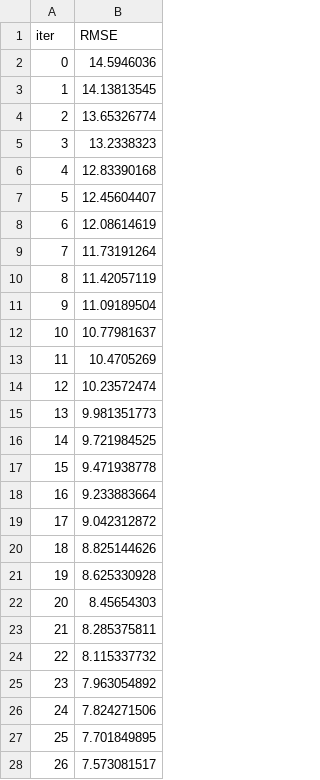
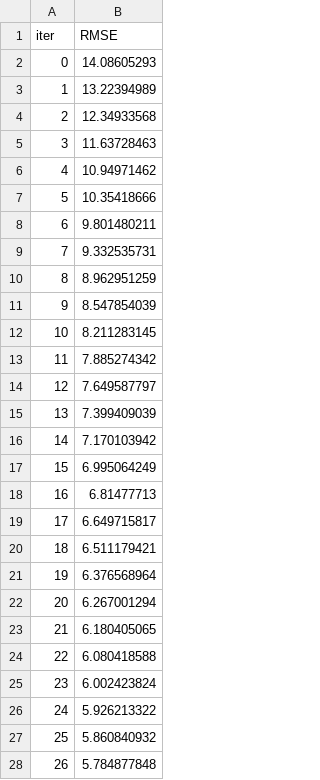
Before and after one commit to puppalarahulkumar/mlproject, a TSV file: catboost_info/learn_error.tsv, drawn as a sheet; only a part is shown; the diff covers the shown part only.

```diff
--- a/catboost_info/learn_error.tsv
+++ b/catboost_info/learn_error.tsv
@@ -1,28 +1,28 @@
 iter	RMSE
-0	14.5946036
-1	14.13813545
-2	13.65326774
-3	13.2338323
-4	12.83390168
-5	12.45604407
-6	12.08614619
-7	11.73191264
-8	11.42057119
-9	11.09189504
-10	10.77981637
-11	10.4705269
-12	10.23572474
-13	9.981351773
-14	9.721984525
-15	9.471938778
-16	9.233883664
-17	9.042312872
-18	8.825144626
-19	8.625330928
-20	8.45654303
-21	8.285375811
-22	8.115337732
-23	7.963054892
-24	7.824271506
-25	7.701849895
-26	7.573081517
+0	14.08605293
+1	13.22394989
+2	12.34933568
+3	11.63728463
+4	10.94971462
+5	10.35418666
+6	9.801480211
+7	9.332535731
+8	8.962951259
+9	8.547854039
+10	8.211283145
+11	7.885274342
+12	7.649587797
+13	7.399409039
+14	7.170103942
+15	6.995064249
+16	6.81477713
+17	6.649715817
+18	6.511179421
+19	6.376568964
+20	6.267001294
+21	6.180405065
+22	6.080418588
+23	6.002423824
+24	5.926213322
+25	5.860840932
+26	5.784877848
```
Also changed, not shown: 73 edited cells elsewhere in this file, catboost_info/time_left.tsv, 11 other files.
